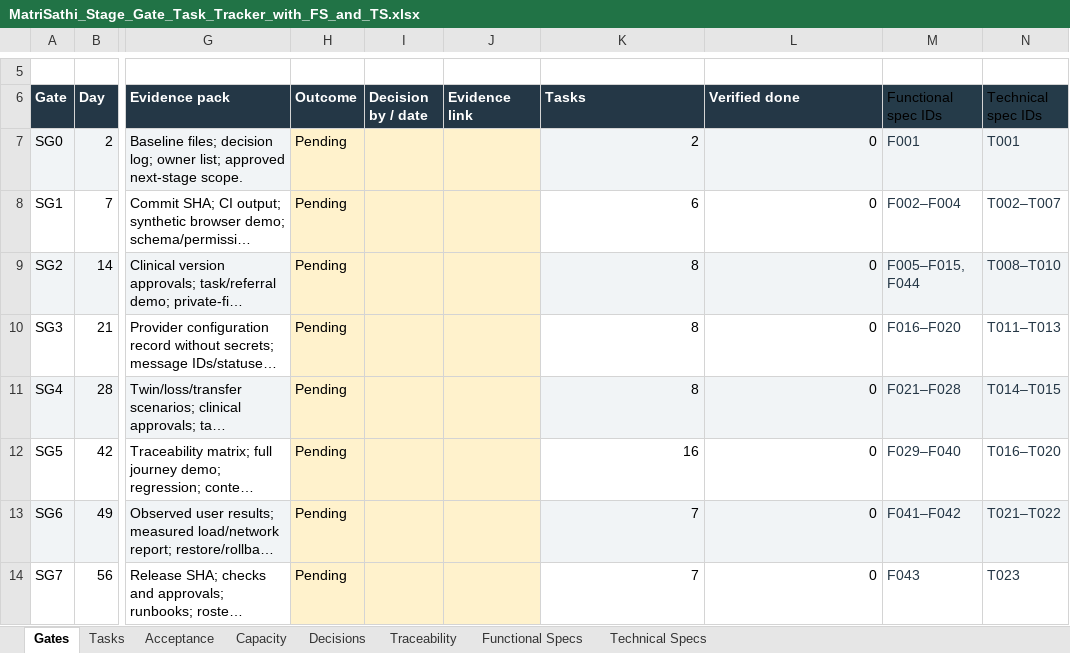
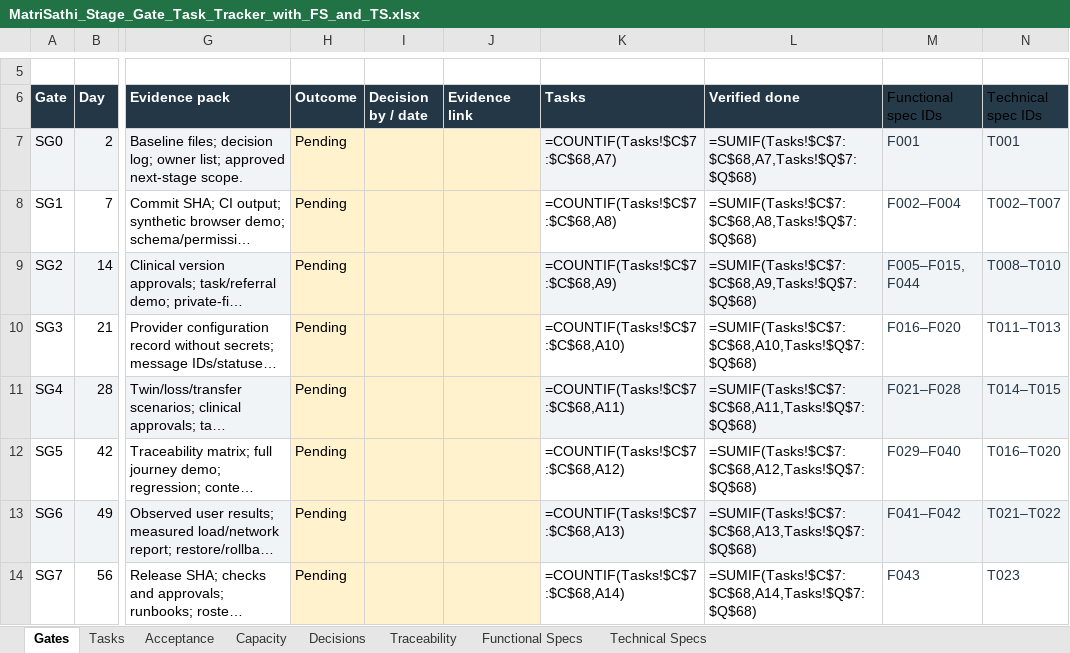
Before and after one commit to matrisathi/jananisaathi, an Excel workbook: docs/specifications/MatriSathi_Stage_Gate_Task_Tracker_with_FS_and_TS.xlsx, sheet Gates, drawn as a sheet; only a part is shown, gaps mark what is left out; long unchanged cells end in …; values as stored, in another font and other column widths than the file's, no borders; formulas without a stored value are shown as written; conditional formats and table styles not drawn; the diff names each change by its address in the sheet, - before the commit and + after, or states it on an @@ line.

```diff
--- a/docs/specifications/MatriSathi_Stage_Gate_Task_Tracker_with_FS_and_TS.xlsx (sheet Gates)
+++ b/docs/specifications/MatriSathi_Stage_Gate_Task_Tracker_with_FS_and_TS.xlsx (sheet Gates)
-K7 (Tasks): 2
+K7 (Tasks): =COUNTIF(Tasks!$C$7:$C$68,A7)
-L7 (Verified done): 0
+L7 (Verified done): =SUMIF(Tasks!$C$7:$C$68,A7,Tasks!$Q$7:$Q$68)
-K8 (Tasks): 6
+K8 (Tasks): =COUNTIF(Tasks!$C$7:$C$68,A8)
-L8 (Verified done): 0
+L8 (Verified done): =SUMIF(Tasks!$C$7:$C$68,A8,Tasks!$Q$7:$Q$68)
-K9 (Tasks): 8
+K9 (Tasks): =COUNTIF(Tasks!$C$7:$C$68,A9)
-L9 (Verified done): 0
+L9 (Verified done): =SUMIF(Tasks!$C$7:$C$68,A9,Tasks!$Q$7:$Q$68)
-K10 (Tasks): 8
+K10 (Tasks): =COUNTIF(Tasks!$C$7:$C$68,A10)
-L10 (Verified done): 0
+L10 (Verified done): =SUMIF(Tasks!$C$7:$C$68,A10,Tasks!$Q$7:$Q$68)
-K11 (Tasks): 8
+K11 (Tasks): =COUNTIF(Tasks!$C$7:$C$68,A11)
-L11 (Verified done): 0
+L11 (Verified done): =SUMIF(Tasks!$C$7:$C$68,A11,Tasks!$Q$7:$Q$68)
-K12 (Tasks): 16
+K12 (Tasks): =COUNTIF(Tasks!$C$7:$C$68,A12)
-L12 (Verified done): 0
+L12 (Verified done): =SUMIF(Tasks!$C$7:$C$68,A12,Tasks!$Q$7:$Q$68)
-K13 (Tasks): 7
+K13 (Tasks): =COUNTIF(Tasks!$C$7:$C$68,A13)
-L13 (Verified done): 0
+L13 (Verified done): =SUMIF(Tasks!$C$7:$C$68,A13,Tasks!$Q$7:$Q$68)
-K14 (Tasks): 7
+K14 (Tasks): =COUNTIF(Tasks!$C$7:$C$68,A14)
-L14 (Verified done): 0
+L14 (Verified done): =SUMIF(Tasks!$C$7:$C$68,A14,Tasks!$Q$7:$Q$68)
```
Also changed, not shown: sheet Capacity, sheet Tasks, sheet Acceptance, sheet Decisions, 19 other files.
